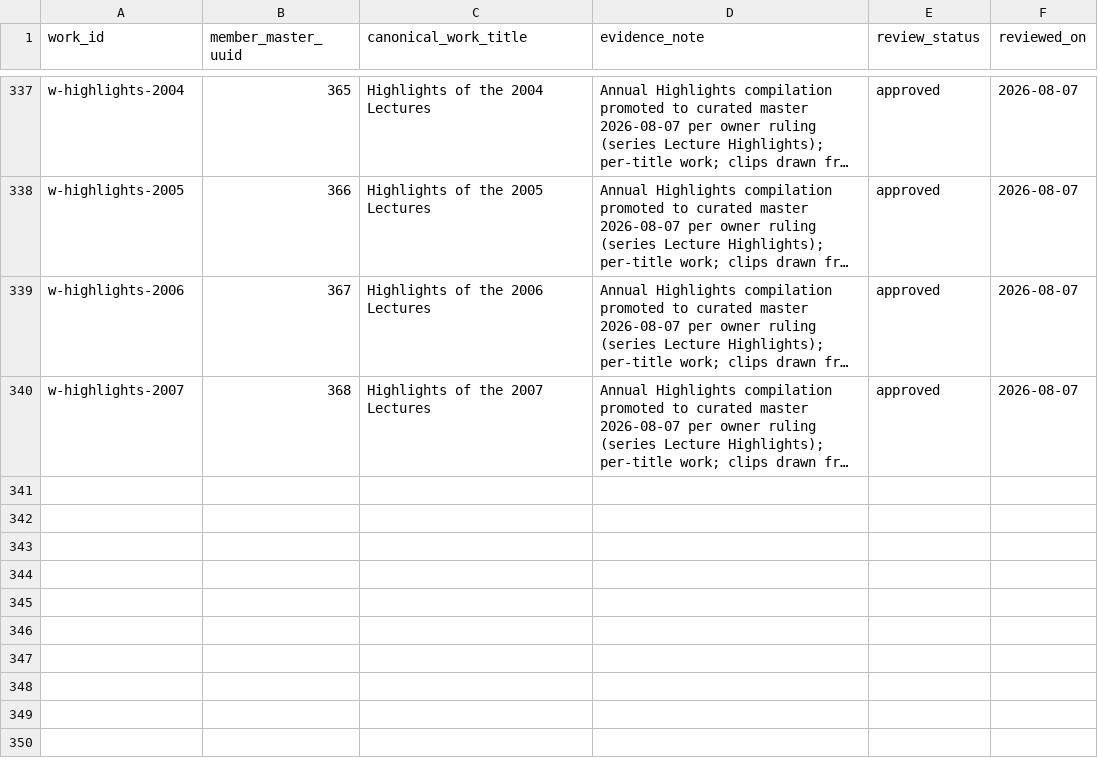
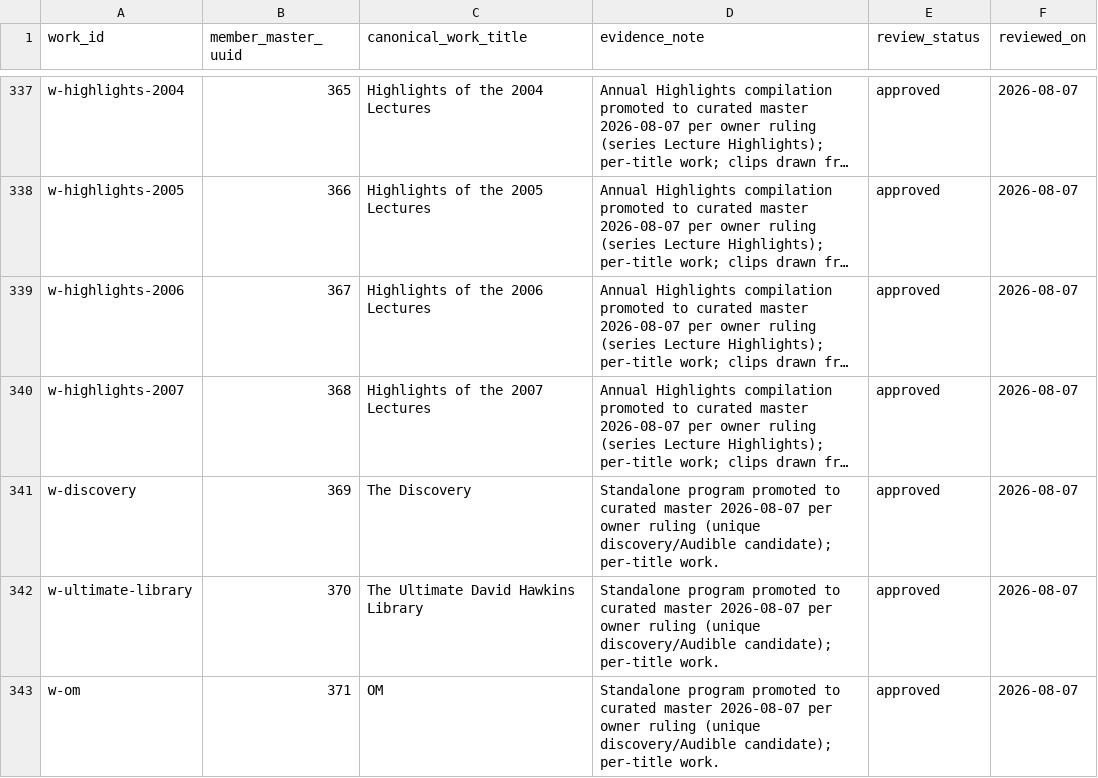
Before and after one commit to 56eli/docsheet, a CSV file: data/work_families.csv, drawn as a sheet; only a part is shown, gaps mark what is left out; long unchanged cells end in …; the diff names each change by its address in the sheet, - before the commit and + after, or states it on an @@ line.

```diff
--- a/data/work_families.csv
+++ b/data/work_families.csv
+row 341: w-discovery | 369 | The Discovery | Standalone program promoted to curated master 2026-08-07 per owner ruling (unique discovery/Audible candidate); per-title work. | approved | 2026-08-07
+row 342: w-ultimate-library | 370 | The Ultimate David Hawkins Library | Standalone program promoted to curated master 2026-08-07 per owner ruling (unique discovery/Audible candidate); per-title work. | approved | 2026-08-07
+row 343: w-om | 371 | OM | Standalone program promoted to curated master 2026-08-07 per owner ruling (unique discovery/Audible candidate); per-title work. | approved | 2026-08-07
```
Also changed, not shown: data/manual_candidate_promotions.csv, data/manual_master_candidates.csv, 22 other files.
